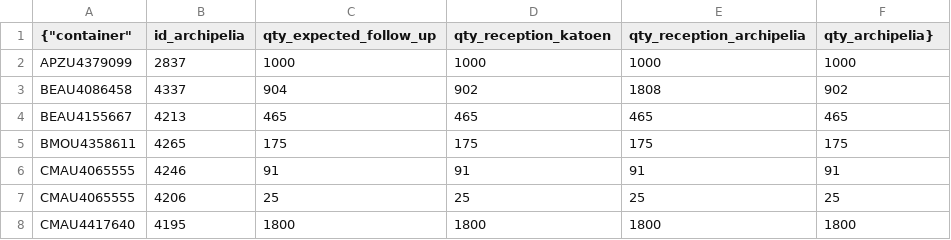
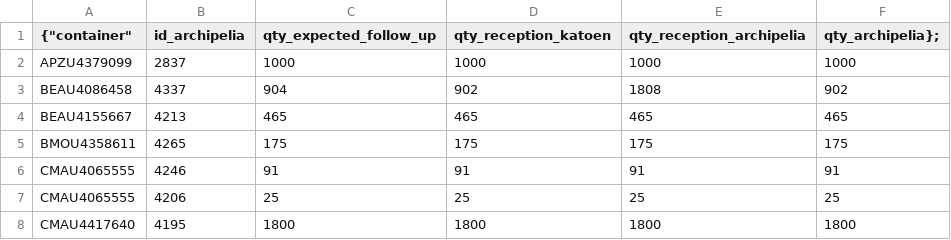
Before and after one commit to youg786/bigquery-action, a CSV file: terra-incognita-cote-ivoire/sandbox/YMU_TETS.csv, drawn as a sheet; only a part is shown.

Commit message:
modif table pour integration 2

```diff
--- a/terra-incognita-cote-ivoire/sandbox/YMU_TETS.csv
+++ b/terra-incognita-cote-ivoire/sandbox/YMU_TETS.csv
@@ -1,2 +1,2 @@
-{"container","id_archipelia","qty_expected_follow_up","qty_reception_katoen","qty_reception_archipelia","qty_archipelia"}
+{"container","id_archipelia","qty_expected_follow_up","qty_reception_katoen","qty_reception_archipelia","qty_archipelia"};
 APZU4379099,2837,1000,1000,1000,1000
```
